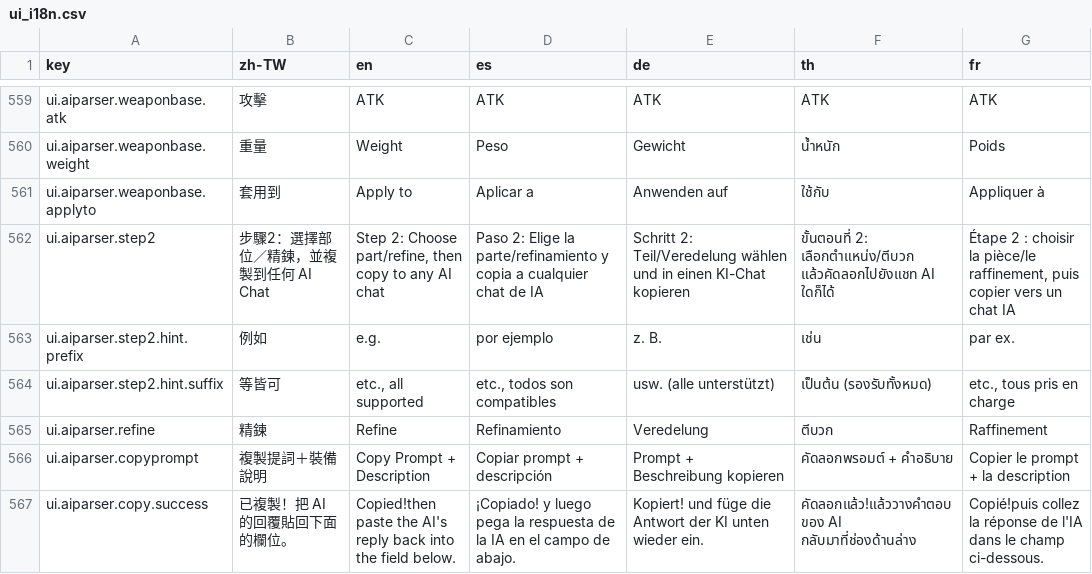
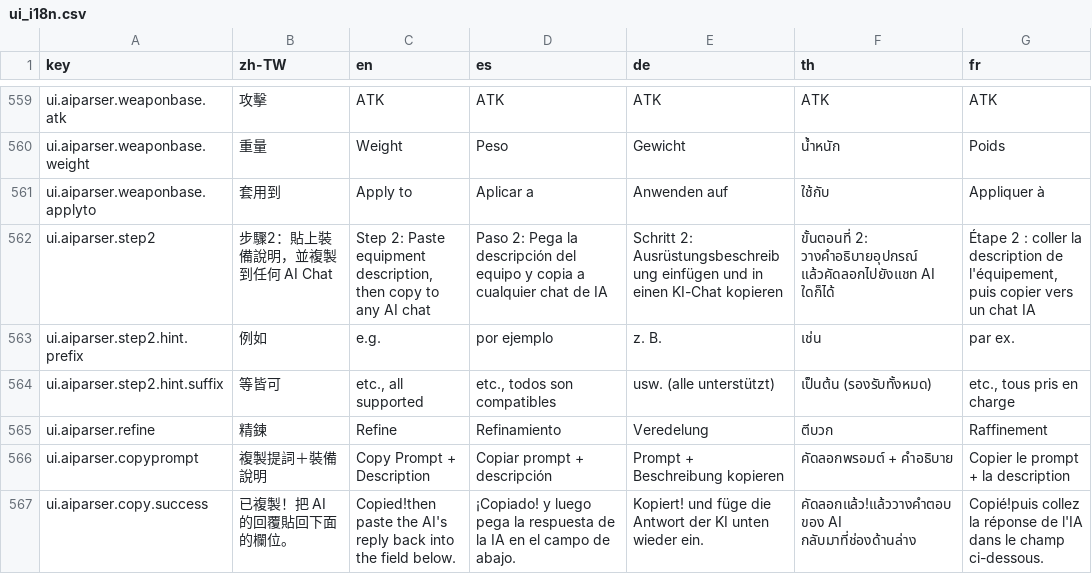
Before and after one commit to Landgris/ROCalculator, a CSV file: data/ui_i18n.csv, drawn as a sheet; only a part is shown, gaps mark what is left out; the diff covers the shown part only.

```diff
--- a/data/ui_i18n.csv
+++ b/data/ui_i18n.csv
@@ -561,3 +561,3 @@ ui.aiparser.weaponbase.weight,重量,Weight,Peso,Gewicht,น้ำหนัก,P
 ui.aiparser.weaponbase.applyto,套用到,Apply to,Aplicar a,Anwenden auf,ใช้กับ,Appliquer à
-ui.aiparser.step2,步驟2：選擇部位／精鍊，並複製到任何 AI Chat,"Step 2: Choose part/refine, then copy to any AI chat","Paso 2: Elige la parte/refinamiento y copia a cualquier chat de IA",Schritt 2: Teil/Veredelung wählen und in einen KI-Chat kopieren,ขั้นตอนที่ 2: เลือกตำแหน่ง/ตีบวก แล้วคัดลอกไปยังแชท AI ใดก็ได้,"Étape 2 : choisir la pièce/le raffinement, puis copier vers un chat IA"
+ui.aiparser.step2,步驟2：貼上裝備說明，並複製到任何 AI Chat,"Step 2: Paste equipment description, then copy to any AI chat","Paso 2: Pega la descripción del equipo y copia a cualquier chat de IA",Schritt 2: Ausrüstungsbeschreibung einfügen und in einen KI-Chat kopieren,ขั้นตอนที่ 2: วางคำอธิบายอุปกรณ์ แล้วคัดลอกไปยังแชท AI ใดก็ได้,"Étape 2 : coller la description de l'équipement, puis copier vers un chat IA"
 ui.aiparser.step2.hint.prefix,例如,e.g.,por ejemplo,z. B.,เช่น,par ex.
```
Also changed, not shown: 12 added rows and 18 edited cells elsewhere in this file, 3 other files.
